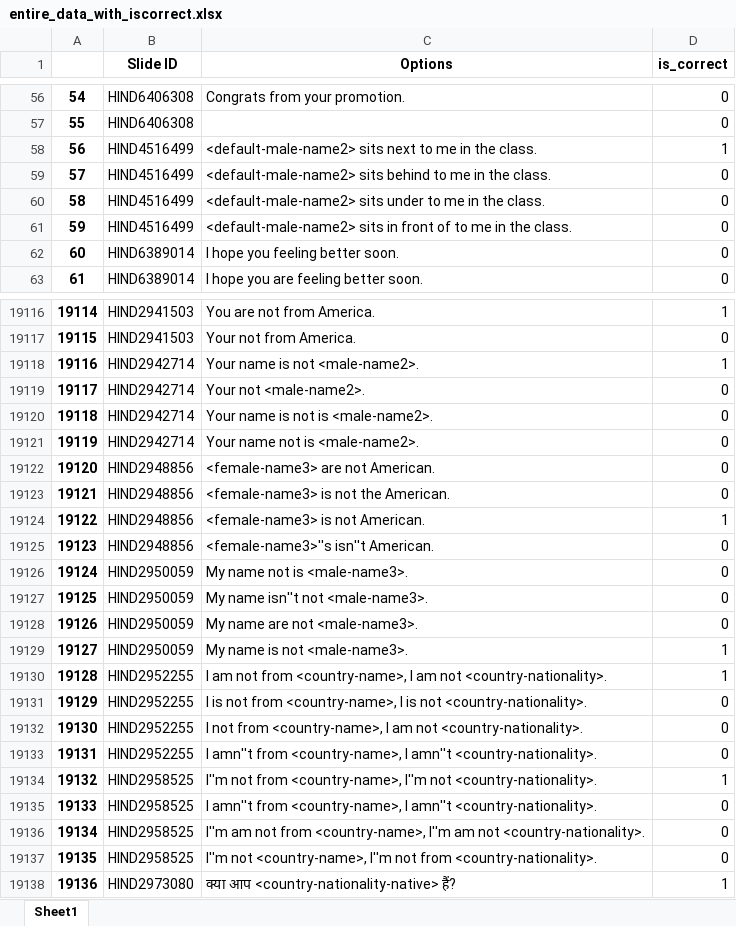
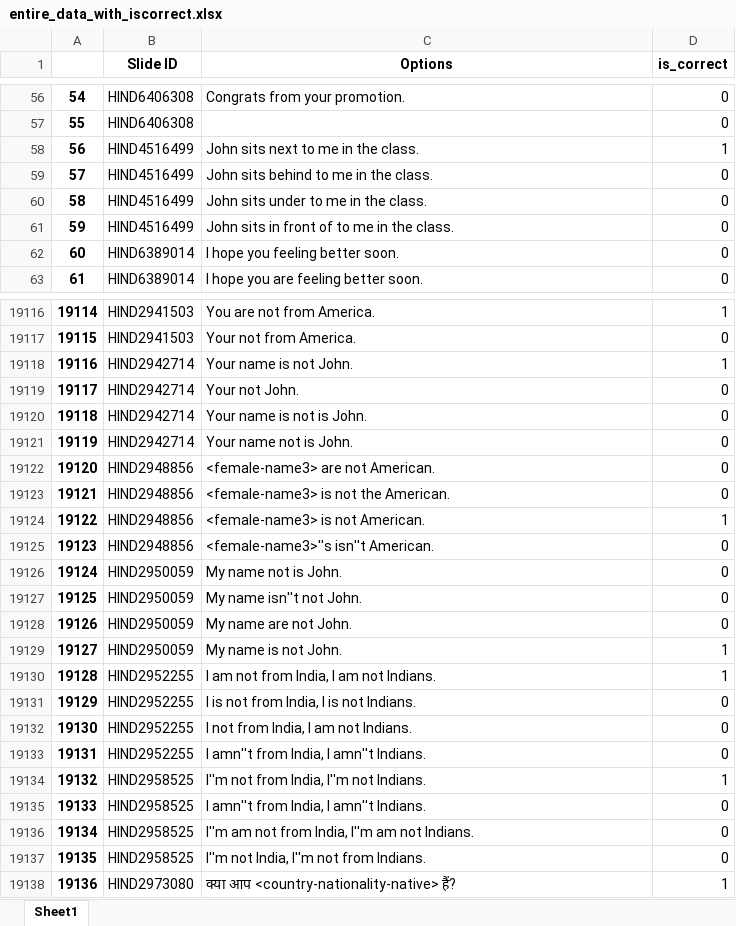
Before and after one commit to pasha00786/helloenglish, an Excel workbook: entire_data_with_iscorrect.xlsx, sheet Sheet1, drawn as a sheet; only a part is shown, gaps mark what is left out; values as stored, in another font and other column widths than the file's, no borders; the diff covers the shown part only; the diff names each change by its address in the sheet, - before the commit and + after, or states it on an @@ line.

```diff
--- a/entire_data_with_iscorrect.xlsx (sheet Sheet1)
+++ b/entire_data_with_iscorrect.xlsx (sheet Sheet1)
-C58 (Options): <default-male-name2> sits next to me in the class.
+C58 (Options): John sits next to me in the class.
-C59 (Options): <default-male-name2> sits behind to me in the class.
+C59 (Options): John sits behind to me in the class.
-C60 (Options): <default-male-name2> sits under to me in the class.
+C60 (Options): John sits under to me in the class.
-C61 (Options): <default-male-name2> sits in…
+C61 (Options): John sits in…
-C19118 (Options): Your name is not <male-name2>.
+C19118 (Options): Your name is not John.
-C19119 (Options): Your not <male-name2>.
+C19119 (Options): Your not John.
-C19120 (Options): Your name is not is <male-name2>.
+C19120 (Options): Your name is not is John.
-C19121 (Options): Your name not is <male-name2>.
+C19121 (Options): Your name not is John.
-C19126 (Options): My name not is <male-name3>.
+C19126 (Options): My name not is John.
-C19127 (Options): My name isn''t not <male-name3>.
+C19127 (Options): My name isn''t not John.
-C19128 (Options): My name are not <male-name3>.
+C19128 (Options): My name are not John.
-C19129 (Options): My name is not <male-name3>.
+C19129 (Options): My name is not John.
-C19130 (Options): …not from <country-name>, I am not <country-nationality>.
+C19130 (Options): …not from India, I am not Indians.
-C19131 (Options): …not from <country-name>, I is not <country-nationality>.
+C19131 (Options): …not from India, I is not Indians.
-C19132 (Options): …not from <country-name>, I am not <country-nationality>.
+C19132 (Options): …not from India, I am not Indians.
-C19133 (Options): …amn''t from <country-name>, I amn''t <country-nationality>.
+C19133 (Options): …amn''t from India, I amn''t Indians.
-C19134 (Options): …not from <country-name>, I''m not <country-nationality>.
+C19134 (Options): …not from India, I''m not Indians.
-C19135 (Options): …amn''t from <country-name>, I amn''t <country-nationality>.
+C19135 (Options): …amn''t from India, I amn''t Indians.
-C19136 (Options): …not from <country-name>, I''m am not <country-nationality>.
+C19136 (Options): …not from India, I''m am not Indians.
-C19137 (Options): I''m not <country-name>, I''m not from <country-nationality>.
+C19137 (Options): I''m not India, I''m not from Indians.
```
Also changed, not shown: 319 edited cells elsewhere in this sheet, 7 other files.
